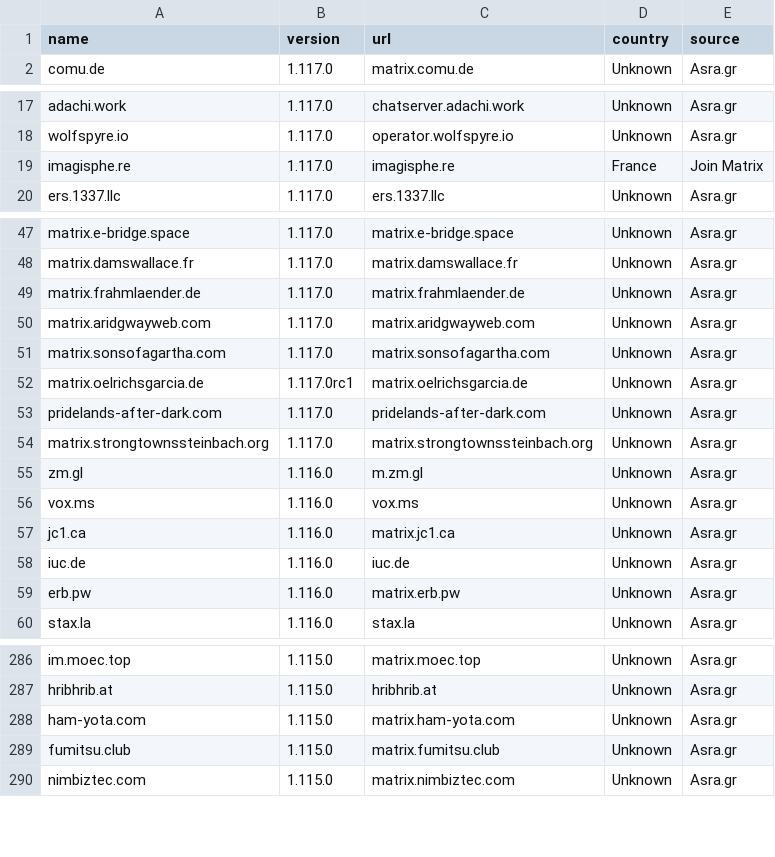
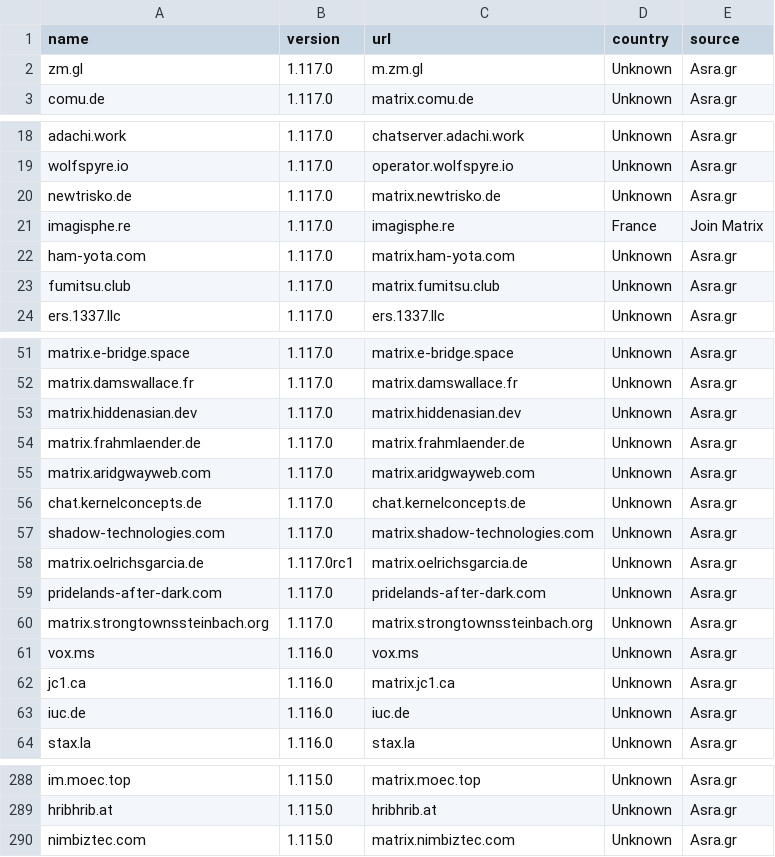
Before and after one commit to tatsumoto-ren/matrix, a TSV file: result.tsv, drawn as a sheet; only a part is shown, gaps mark what is left out; the diff covers the shown part only.

```diff
--- a/result.tsv
+++ b/result.tsv
@@ -1,2 +1,3 @@
 name	version	url	country	source
+zm.gl	1.117.0	m.zm.gl	Unknown	Asra.gr
 comu.de	1.117.0	matrix.comu.de	Unknown	Asra.gr
@@ -18,3 +19,6 @@ adachi.work	1.117.0	chatserver.adachi.work	Unknown	Asra.gr
 wolfspyre.io	1.117.0	operator.wolfspyre.io	Unknown	Asra.gr
+newtrisko.de	1.117.0	matrix.newtrisko.de	Unknown	Asra.gr
 imagisphe.re	1.117.0	imagisphe.re	France	Join Matrix
+ham-yota.com	1.117.0	matrix.ham-yota.com	Unknown	Asra.gr
+fumitsu.club	1.117.0	matrix.fumitsu.club	Unknown	Asra.gr
 ers.1337.llc	1.117.0	ers.1337.llc	Unknown	Asra.gr
@@ -48,5 +52,7 @@ matrix.e-bridge.space	1.117.0	matrix.e-bridge.space	Unknown	Asra.gr
 matrix.damswallace.fr	1.117.0	matrix.damswallace.fr	Unknown	Asra.gr
+matrix.hiddenasian.dev	1.117.0	matrix.hiddenasian.dev	Unknown	Asra.gr
 matrix.frahmlaender.de	1.117.0	matrix.frahmlaender.de	Unknown	Asra.gr
 matrix.aridgwayweb.com	1.117.0	matrix.aridgwayweb.com	Unknown	Asra.gr
-matrix.sonsofagartha.com	1.117.0	matrix.sonsofagartha.com	Unknown	Asra.gr
+chat.kernelconcepts.de	1.117.0	chat.kernelconcepts.de	Unknown	Asra.gr
+shadow-technologies.com	1.117.0	matrix.shadow-technologies.com	Unknown	Asra.gr
 matrix.oelrichsgarcia.de	1.117.0rc1	matrix.oelrichsgarcia.de	Unknown	Asra.gr
@@ -54,3 +60,2 @@ pridelands-after-dark.com	1.117.0	pridelands-after-dark.com	Unknown	Asra.gr
 matrix.strongtownssteinbach.org	1.117.0	matrix.strongtownssteinbach.org	Unknown	Asra.gr
-zm.gl	1.116.0	m.zm.gl	Unknown	Asra.gr
 vox.ms	1.116.0	vox.ms	Unknown	Asra.gr
@@ -58,3 +63,2 @@ jc1.ca	1.116.0	matrix.jc1.ca	Unknown	Asra.gr
 iuc.de	1.116.0	iuc.de	Unknown	Asra.gr
-erb.pw	1.116.0	matrix.erb.pw	Unknown	Asra.gr
 stax.la	1.116.0	stax.la	Unknown	Asra.gr
@@ -287,4 +289,2 @@ im.moec.top	1.115.0	matrix.moec.top	Unknown	Asra.gr
 hribhrib.at	1.115.0	hribhrib.at	Unknown	Asra.gr
-ham-yota.com	1.115.0	matrix.ham-yota.com	Unknown	Asra.gr
-fumitsu.club	1.115.0	matrix.fumitsu.club	Unknown	Asra.gr
 nimbiztec.com	1.115.0	matrix.nimbiztec.com	Unknown	Asra.gr
```
Also changed, not shown: 4 added rows, 10 removed rows and 2 edited cells elsewhere in this file, 1 other file.
